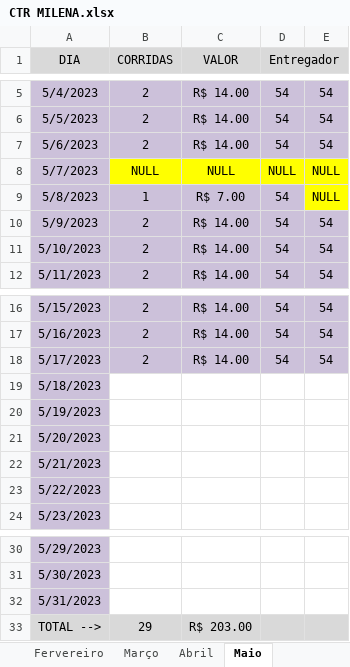
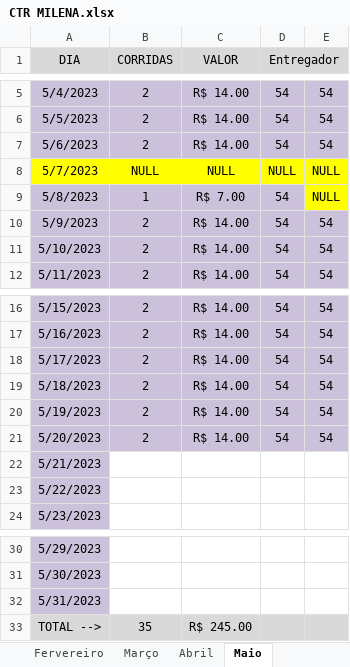
Before and after one commit to DanielGermanosilva/CORRIDAS, an Excel workbook: CTR MILENA.xlsx, sheet Maio, drawn as a sheet; only a part is shown, gaps mark what is left out; values as stored, in another font and other column widths than the file's, no borders; the diff names each change by its address in the sheet, - before the commit and + after, or states it on an @@ line.

Commit message:
Update CTR MILENA.xlsx

```diff
--- a/CTR MILENA.xlsx (sheet Maio)
+++ b/CTR MILENA.xlsx (sheet Maio)
-A8 fill: #CCC1DA
+A8 fill: #FFFF00
-B19:B21 (CORRIDAS): (empty)
+B19:B21 (CORRIDAS): 2
-B19:E21 fill: none
+B19:E21 fill: #CCC1DA
-C19:C21 (VALOR): (empty)
+C19:C21 (VALOR): R$ 14.00
-D19:D21 (Entregador): (empty)
+D19:D21 (Entregador): 54
-E19:E21: (empty)
+E19:E21: 54
-B33 (CORRIDAS): 29
+B33 (CORRIDAS): 35
-C33 (VALOR): R$ 203.00
+C33 (VALOR): R$ 245.00
```
